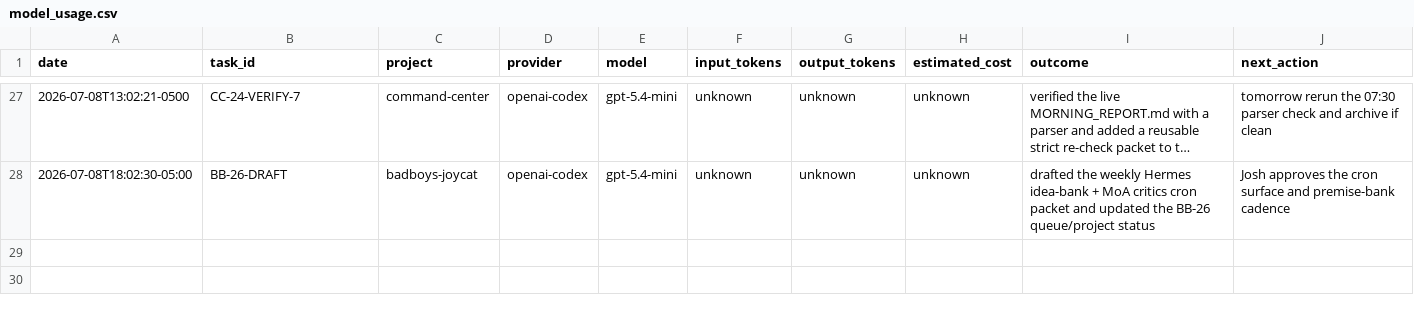
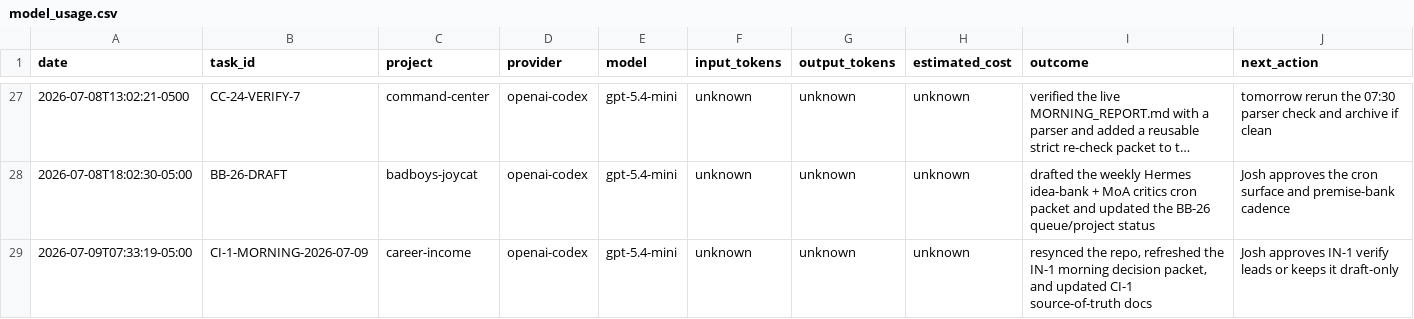
Before and after one commit to jcrypto420/COMMANDER, a CSV file: logs/model_usage.csv, drawn as a sheet; only a part is shown, gaps mark what is left out; long unchanged cells end in ….

Commit message:
Commander: Daily money loop morning run output 2026-07-09

```diff
--- a/logs/model_usage.csv
+++ b/logs/model_usage.csv
@@ -28 +28,2 @@ date,task_id,project,provider,model,input_tokens,output_tokens,estimated_cost,ou
 2026-07-08T18:02:30-05:00,BB-26-DRAFT,badboys-joycat,openai-codex,gpt-5.4-mini,unknown,unknown,unknown,"drafted the weekly Hermes idea-bank + MoA critics cron packet and updated the BB-26 queue/project status","Josh approves the cron surface and premise-bank cadence"
+2026-07-09T07:33:19-05:00,CI-1-MORNING-2026-07-09,career-income,openai-codex,gpt-5.4-mini,unknown,unknown,unknown,"resynced the repo, refreshed the IN-1 morning decision packet, and updated CI-1 source-of-truth docs","Josh approves IN-1 verify leads or keeps it draft-only"
```
Also changed, not shown: 5 other files.
